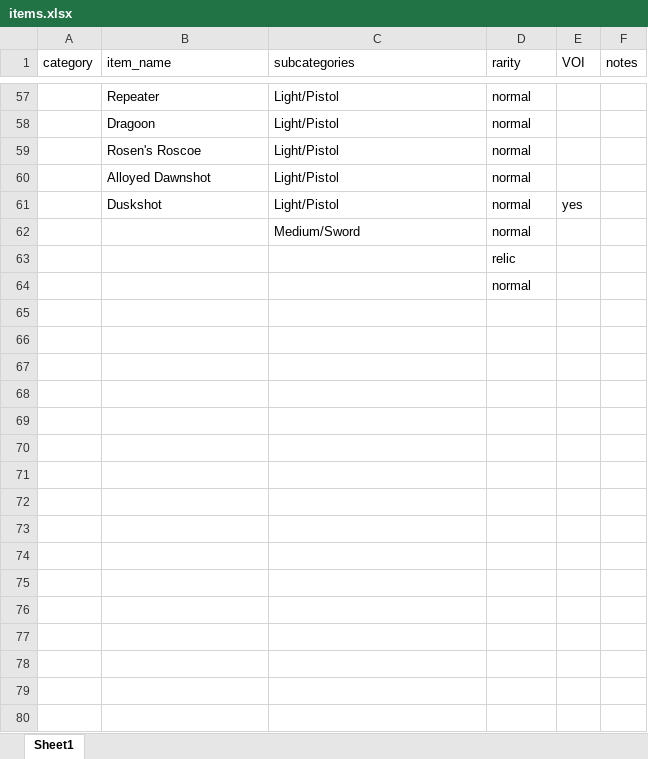
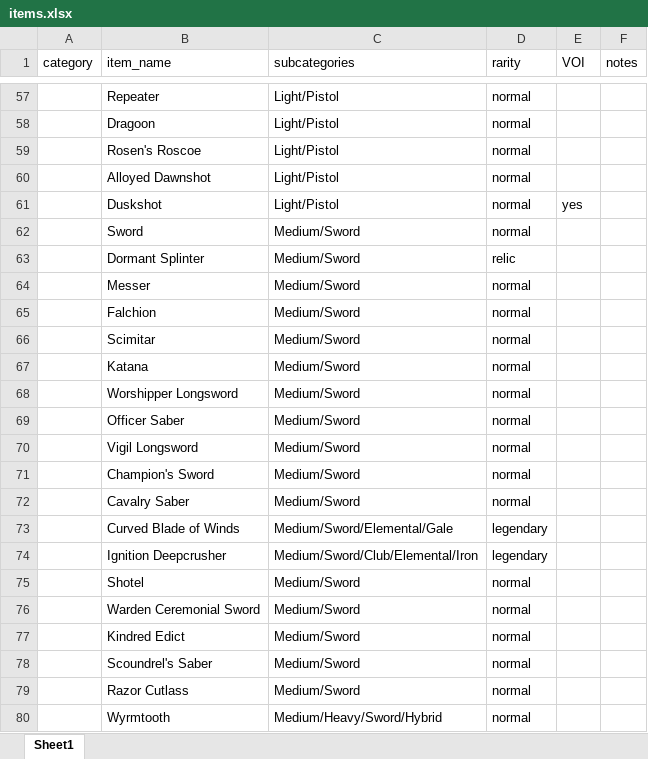
Before and after one commit to SourCream206/DeepBot, an Excel workbook: items.xlsx, sheet Sheet1, drawn as a sheet; only a part is shown, gaps mark what is left out; values as stored, in another font and other column widths than the file's, no borders; removed rows and columns are numbered as before the commit, all else as after; the diff covers the shown part only; the diff names each change by its address in the sheet, - before the commit and + after, or states it on an @@ line.

Commit message:
items sheet updated for all weapons

```diff
--- a/items.xlsx (sheet Sheet1)
+++ b/items.xlsx (sheet Sheet1)
-B62 (item_name): (empty)
+B62 (item_name): Sword
-row 63:  |  |  | relic
-row 64:  |  |  | normal
+row 63:  | Dormant Splinter | Medium/Sword | relic
+row 64:  | Messer | Medium/Sword | normal
+row 65:  | Falchion | Medium/Sword | normal
+row 66:  | Scimitar | Medium/Sword | normal
+row 67:  | Katana | Medium/Sword | normal
+row 68:  | Worshipper Longsword | Medium/Sword | normal
+row 69:  | Officer Saber | Medium/Sword | normal
+row 70:  | Vigil Longsword | Medium/Sword | normal
+row 71:  | Champion's Sword | Medium/Sword | normal
+row 72:  | Cavalry Saber | Medium/Sword | normal
+row 73:  | Curved Blade of Winds | Medium/Sword/Elemental/Gale | legendary
+row 74:  | Ignition Deepcrusher | Medium/Sword/Club/Elemental/Iron | legendary
+row 75:  | Shotel | Medium/Sword | normal
+row 76:  | Warden Ceremonial Sword | Medium/Sword | normal
+row 77:  | Kindred Edict | Medium/Sword | normal
+row 78:  | Scoundrel's Saber | Medium/Sword | normal
+row 79:  | Razor Cutlass | Medium/Sword | normal
+row 80:  | Wyrmtooth | Medium/Heavy/Sword/Hybrid | normal
```
Also changed, not shown: 115 added rows and 4 edited cells elsewhere in this sheet.
